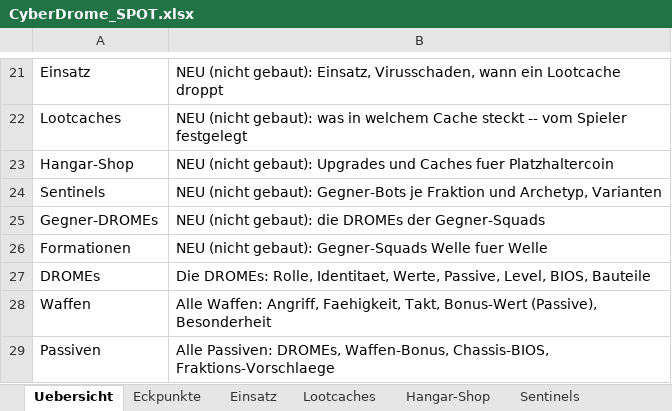
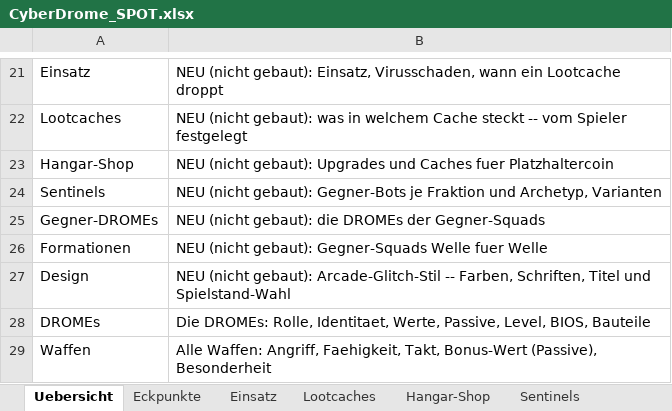
Before and after one commit to Longuspong/CyberDrome, an Excel workbook: docs/spot/CyberDrome_SPOT.xlsx, sheet Uebersicht, drawn as a sheet; only a part is shown, gaps mark what is left out; the shorter side is filled out with more unchanged rows; values as stored, in another font and other column widths than the file's, no borders; the diff names each change by its address in the sheet, - before the commit and + after, or states it on an @@ line.

```diff
--- a/docs/spot/CyberDrome_SPOT.xlsx (sheet Uebersicht)
+++ b/docs/spot/CyberDrome_SPOT.xlsx (sheet Uebersicht)
+row 27: Design | NEU (nicht gebaut): Arcade-Glitch-Stil -- Farben, Schriften, Titel und Spielstand-Wahl
```
Also changed, not shown: sheet Eckpunkte, sheet Offene Punkte, other sheet tabs, 14 other files.
